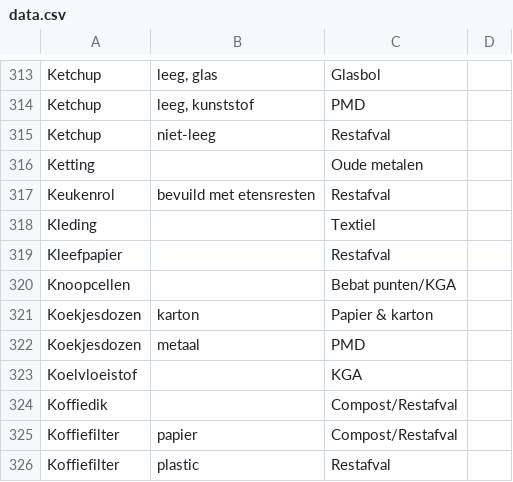
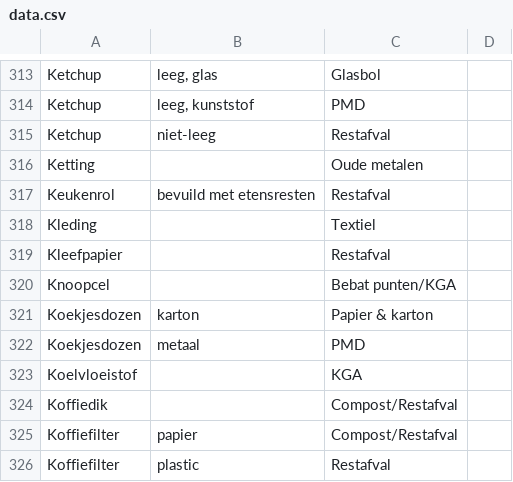
Before and after one commit to hapytex/afvalalfabet, a CSV file: data/data.csv, drawn as a sheet; only a part is shown, gaps mark what is left out.

```diff
--- a/data/data.csv
+++ b/data/data.csv
@@ -319,3 +319,3 @@ Kleding,,Textiel,
 Kleefpapier,,Restafval,
-Knoopcellen,,Bebat punten/KGA,
+Knoopcel,,Bebat punten/KGA,
 Koekjesdozen,karton,Papier & karton,
```
Also changed, not shown: data/synonyms.csv.
